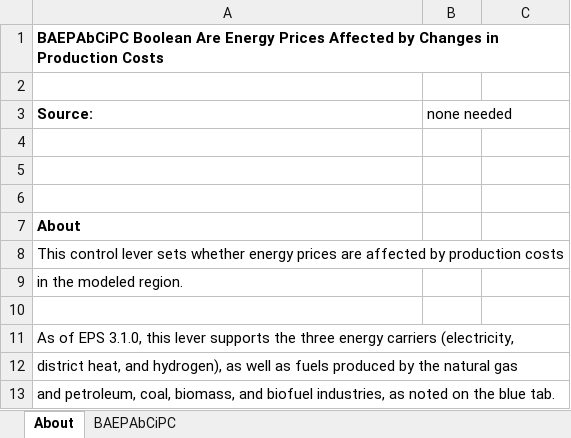
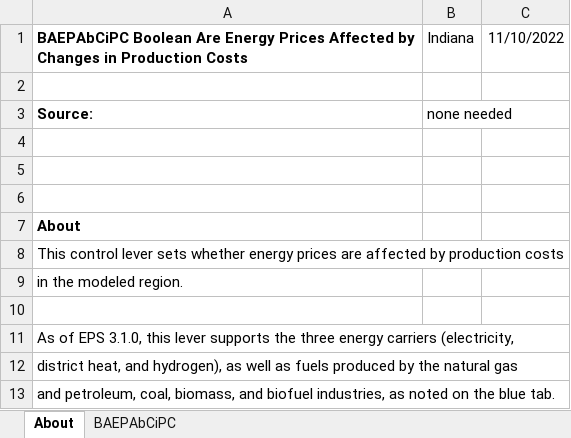
Before and after one commit to EnergyInnovation/eps-indiana, an Excel workbook: InputData/ctrl-settings/BAEPAbCiPC/Bool Are Energy Prices Affected by Chng in Production Costs.xlsx, sheet About, drawn as a sheet; values as stored, in another font and other column widths than the file's, no borders; the diff names each change by its address in the sheet, - before the commit and + after, or states it on an @@ line.

```diff
--- a/InputData/ctrl-settings/BAEPAbCiPC/Bool Are Energy Prices Affected by Chng in Production Costs.xlsx (sheet About)
+++ b/InputData/ctrl-settings/BAEPAbCiPC/Bool Are Energy Prices Affected by Chng in Production Costs.xlsx (sheet About)
-B1: (empty)
+B1: Indiana
-C1: (empty)
+C1: 11/10/2022
```
Also changed, not shown: sheet BAEPAbCiPC, InputData/elec/GBSC/Grid Battery Storage Capacities.xlsx, 3 other files.
